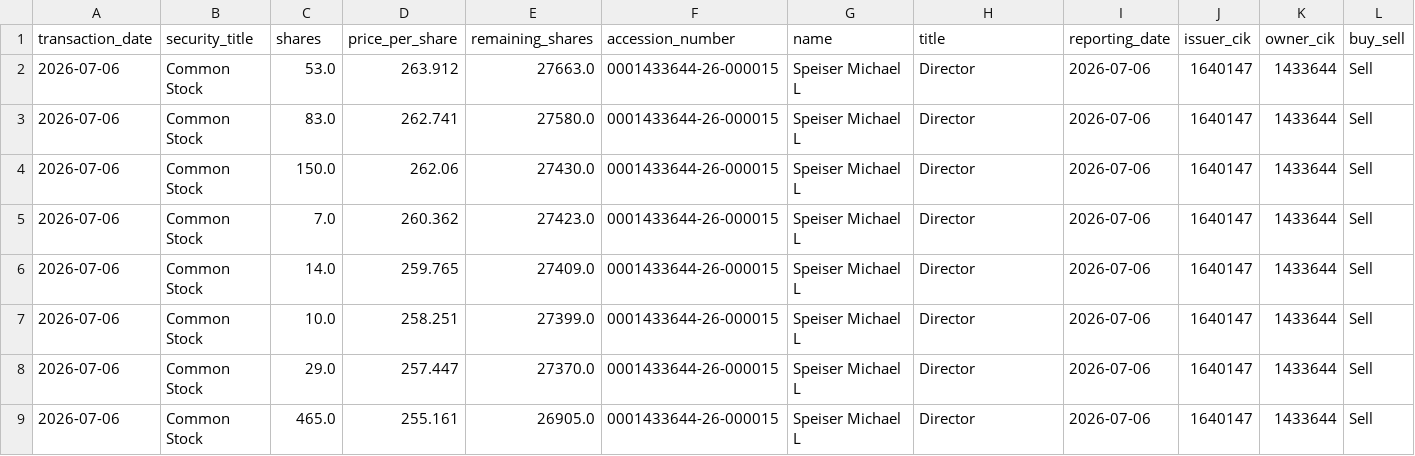
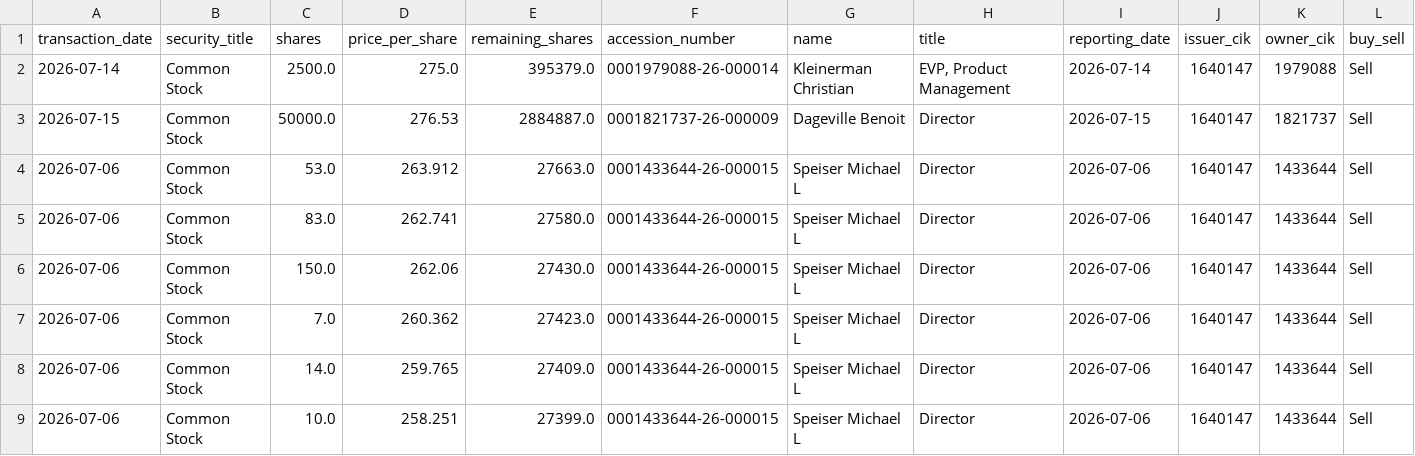
Before and after one commit to supertypeai/sectors_us_insider_trading, a CSV file: unlisted_security_titles_batch_2.csv, drawn as a sheet; only a part is shown; the shorter side is filled out with more unchanged rows; rows hold the shown columns only; the diff names each change by its address in the sheet, - before the commit and + after, or states it on an @@ line.

```diff
--- a/unlisted_security_titles_batch_2.csv
+++ b/unlisted_security_titles_batch_2.csv
+row 2: 2026-07-14 | Common Stock | 2500.0 | 275.0 | 395379.0 | 0001979088-26-000014 | Kleinerman Christian | EVP, Product Management | 2026-07-14 | 1640147 | 1979088 | Sell
+row 3: 2026-07-15 | Common Stock | 50000.0 | 276.53 | 2884887.0 | 0001821737-26-000009 | Dageville Benoit | Director | 2026-07-15 | 1640147 | 1821737 | Sell
```
